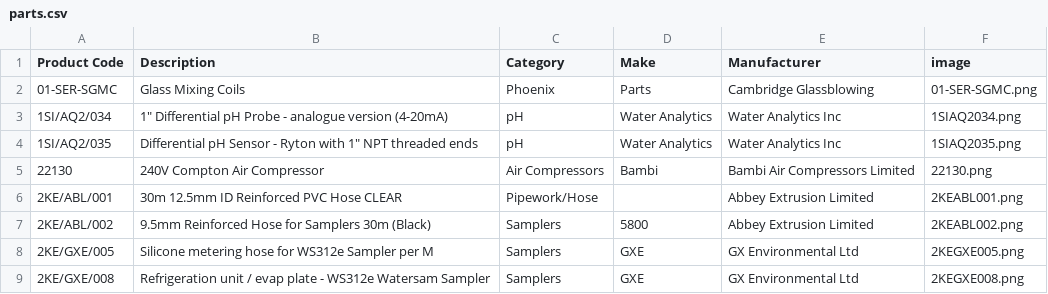
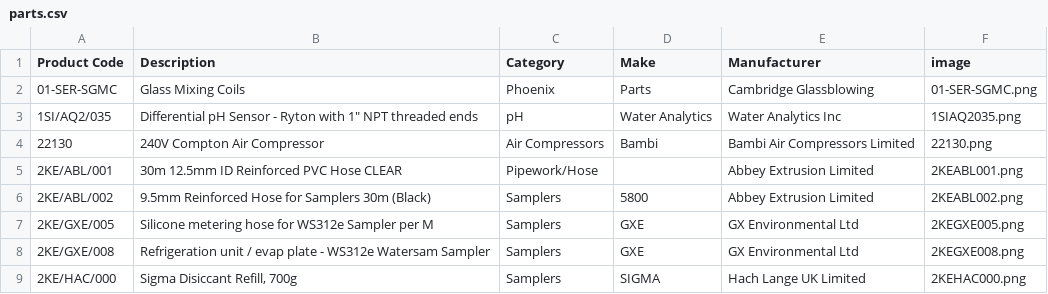
Before and after one commit to tomward0606/PartsProjectMain, a CSV file: parts.csv, drawn as a sheet; only a part is shown; the shorter side is filled out with more unchanged rows.

Commit message:
Delete part: 1SI/AQ2/034

```diff
--- a/parts.csv
+++ b/parts.csv
@@ -2,3 +2,2 @@ Product Code,Description,Category,Make,Manufacturer,image
 01-SER-SGMC,Glass Mixing Coils,Phoenix,Parts,Cambridge Glassblowing,01-SER-SGMC.png
-1SI/AQ2/034,"1"" Differential pH Probe - analogue version (4-20mA)",pH,Water Analytics,Water Analytics Inc,1SIAQ2034.png
 1SI/AQ2/035,"Differential pH Sensor - Ryton with 1"" NPT threaded ends",pH,Water Analytics,Water Analytics Inc,1SIAQ2035.png
```
